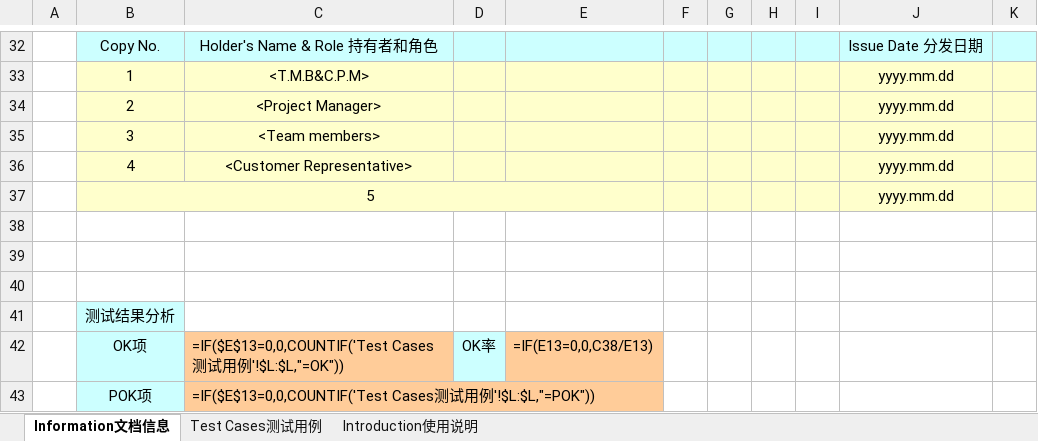
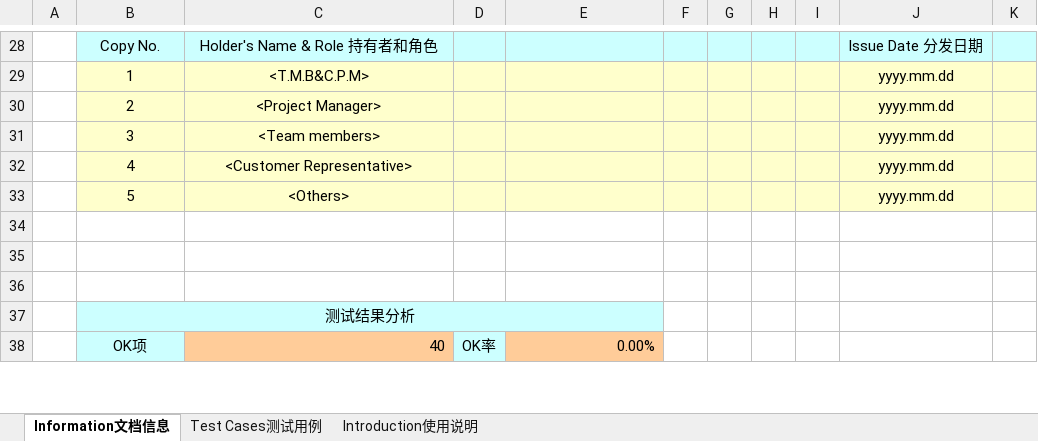
Before and after one commit to cornell-hust/ST_pratice, an Excel workbook: module2/testcases/测试用例清单（模块二）.xlsx, sheet Information文档信息, drawn as a sheet; only a part is shown, gaps mark what is left out; values as stored, in another font and other column widths than the file's, no borders; formulas without a stored value are shown as written; charts and pictures not drawn; removed rows and columns are numbered as before the commit, all else as after; the diff covers the shown part only; the diff names each change by its address in the sheet, - before the commit and + after, or states it on an @@ line.

Commit message:
test(module2): 用例清单回填执行结果并同步用例账本

```diff
--- a/module2/testcases/测试用例清单（模块二）.xlsx (sheet Information文档信息)
+++ b/module2/testcases/测试用例清单（模块二）.xlsx (sheet Information文档信息)
-B37:E37 merged
-C33: (empty)
+C33: <Others>
-C33:E33 fill: none
+C33:E33 fill: #FFFFCC
+B37:E37 merged
-C38: =IF($E$13=0,0,COUNTIF('Test Cases测试用例'!$L:$L,"=OK"))
+C38: 40
-E38: =IF(E13=0,0,C38/E13)
+E38: 0.00%
-row 43:  | POK项 | =IF($E$13=0,0,COUNTIF('Test Cases测试用例'!$L:$L,"=POK"))
```
Also changed, not shown: 4 added rows, 7 removed rows, 8 edited cells, cell formats and merged cells elsewhere in this sheet, sheet Test Cases测试用例, hidden cells, charts or pictures, 2 other files.
